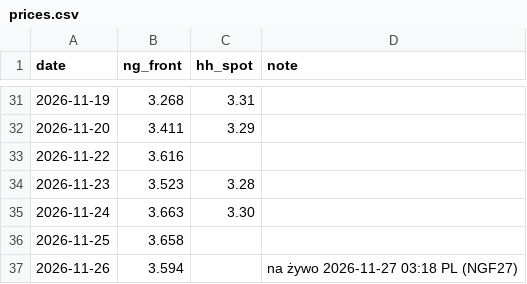
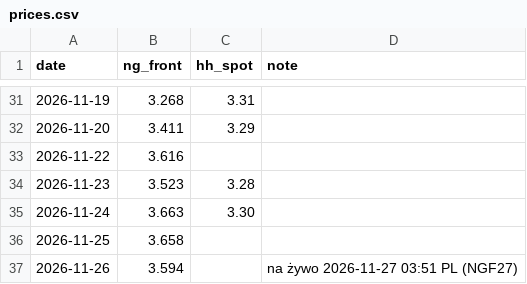
Before and after one commit to KrisMaros/gwhdd-data, a CSV file: data/prices.csv, drawn as a sheet; only a part is shown, gaps mark what is left out.

```diff
--- a/data/prices.csv
+++ b/data/prices.csv
@@ -36,2 +36,2 @@ date,ng_front,hh_spot,note
 2026-11-25,3.658,,
-2026-11-26,3.594,,na żywo 2026-11-27 03:18 PL (NGF27)
+2026-11-26,3.594,,na żywo 2026-11-27 03:51 PL (NGF27)
```
Also changed, not shown: data/cities.csv, data/contract_prices.csv, 4 other files.
